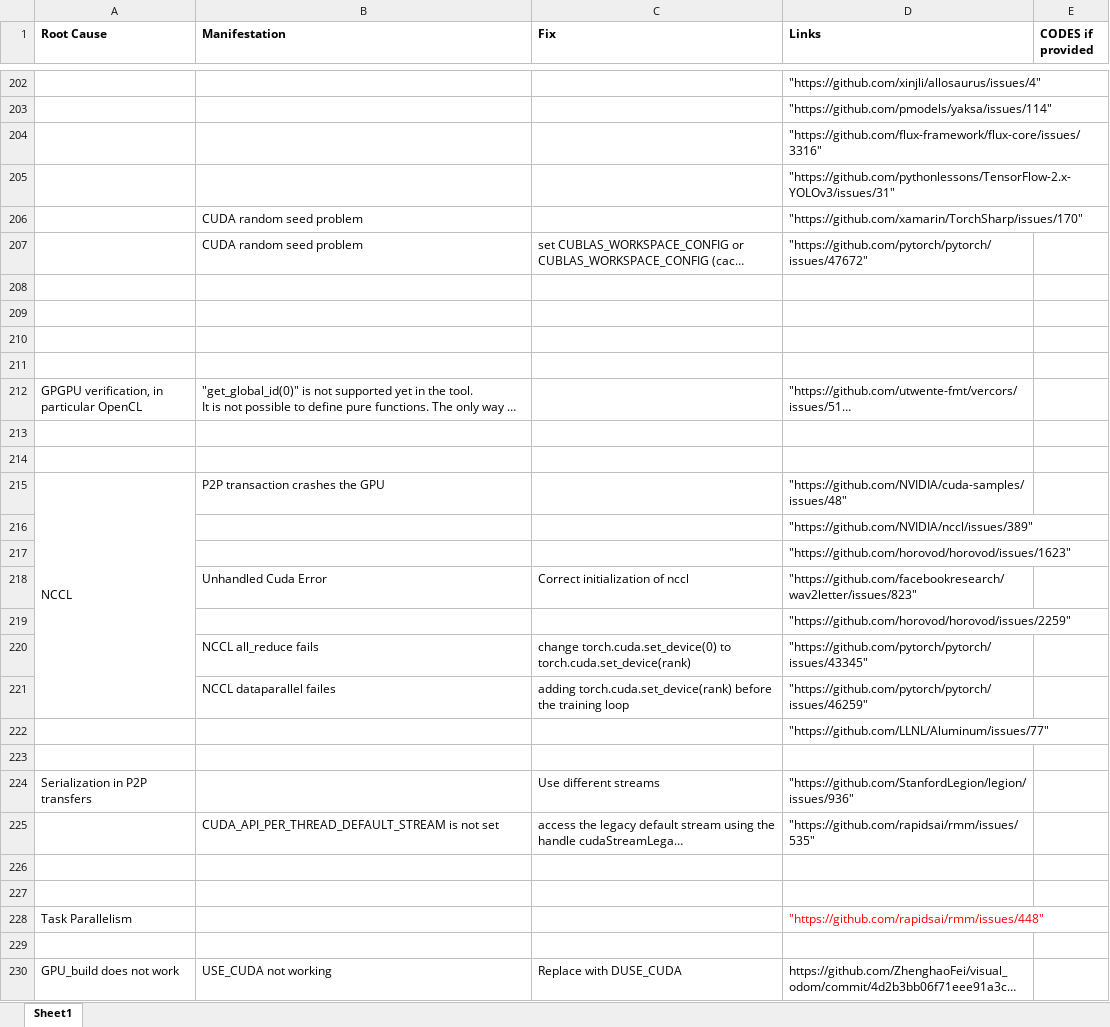
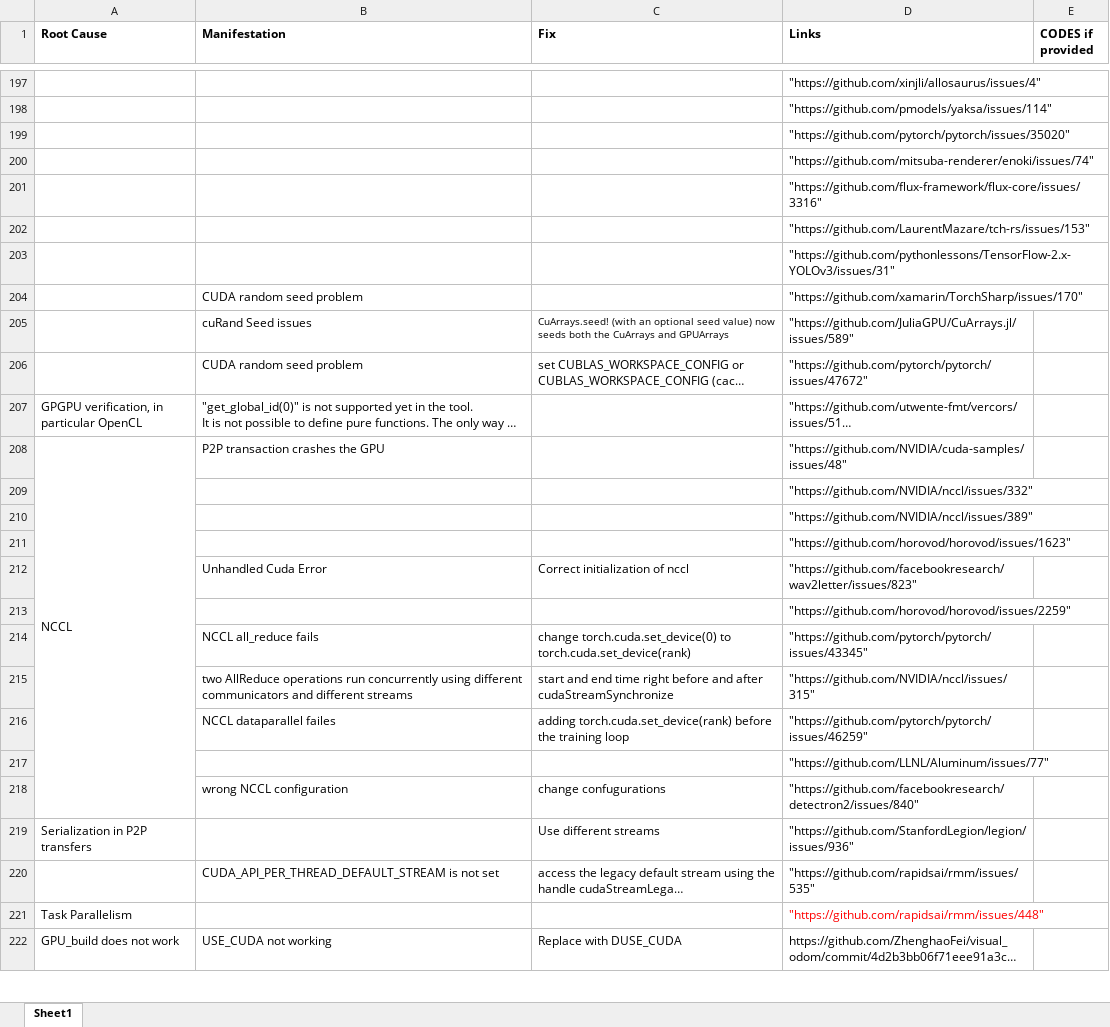
Before and after one commit to Ravishka123/GPU-Programming-Bug-Detection, an Excel workbook: Evaluation.xlsx, sheet Sheet1, drawn as a sheet; only a part is shown, gaps mark what is left out; long unchanged cells end in …; values as stored, in another font and other column widths than the file's, no borders; removed rows and columns are numbered as before the commit, all else as after; the diff covers the shown part only; the diff names each change by its address in the sheet, - before the commit and + after, or states it on an @@ line.

```diff
--- a/Evaluation.xlsx (sheet Sheet1)
+++ b/Evaluation.xlsx (sheet Sheet1)
+row 199:  |  |  | "https://github.com/pytorch/pytorch/issues/35020"
+row 200:  |  |  | "https://github.com/mitsuba-renderer/enoki/issues/74"
+row 202:  |  |  | "https://github.com/LaurentMazare/tch-rs/issues/153"
+row 205:  | cuRand Seed issues | CuArrays.seed! (with an optional seed value) now seeds both the CuArrays and GPUArrays | "https://github.com/JuliaGPU/CuArrays.jl/issues/589"
-row 208: (empty)
-row 209: (empty)
-row 210: (empty)
-row 211: (empty)
-row 213: (empty)
-row 214: (empty)
-A215:A221 merged
+A208:A218 merged
+row 209:  |  |  | "https://github.com/NVIDIA/nccl/issues/332"
+row 215:  | two AllReduce operations run concurrently using different communicators and different streams | start and end time right before and after cudaStreamSynchronize | "https://github.com/NVIDIA/nccl/issues/315"
-row 218: (empty)
+row 218:  | wrong NCCL configuration | change confugurations | "https://github.com/facebookresearch/detectron2/issues/840"
-row 226: (empty)
-row 227: (empty)
-row 229: (empty)
```
Also changed, not shown: 24 added rows, 29 removed rows, 8 edited cells and merged cells elsewhere in this sheet.
